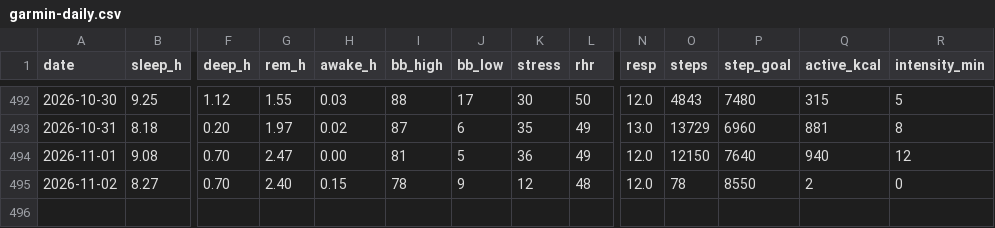
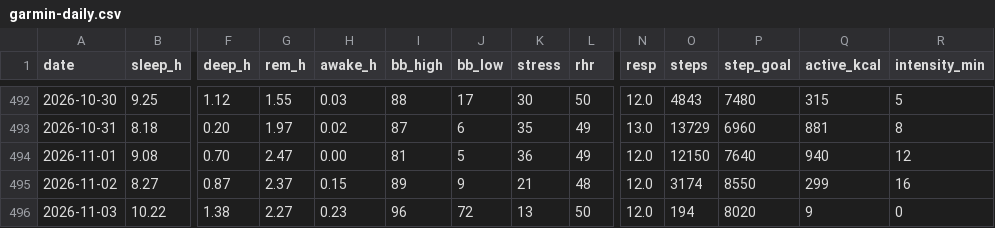
Before and after one commit to benthambulletin/benthambulletin.github.io, a CSV file: data/garmin-daily.csv, drawn as a sheet; only a part is shown, gaps mark what is left out; rows hold the shown columns only; the diff names each change by its address in the sheet, - before the commit and + after, or states it on an @@ line.

```diff
--- a/data/garmin-daily.csv
+++ b/data/garmin-daily.csv
-F495 (deep_h): 0.70
+F495 (deep_h): 0.87
-G495 (rem_h): 2.40
+G495 (rem_h): 2.37
-I495 (bb_high): 78
+I495 (bb_high): 89
-K495 (stress): 12
+K495 (stress): 21
-O495 (steps): 78
+O495 (steps): 3174
-Q495 (active_kcal): 2
+Q495 (active_kcal): 299
-R495 (intensity_min): 0
+R495 (intensity_min): 16
+row 496: 2026-11-03 | 10.22 | 1.38 | 2.27 | 0.23 | 96 | 72 | 13 | 50 | 12.0 | 194 | 8020 | 9 | 0
```
Also changed, not shown: 2 other files.
